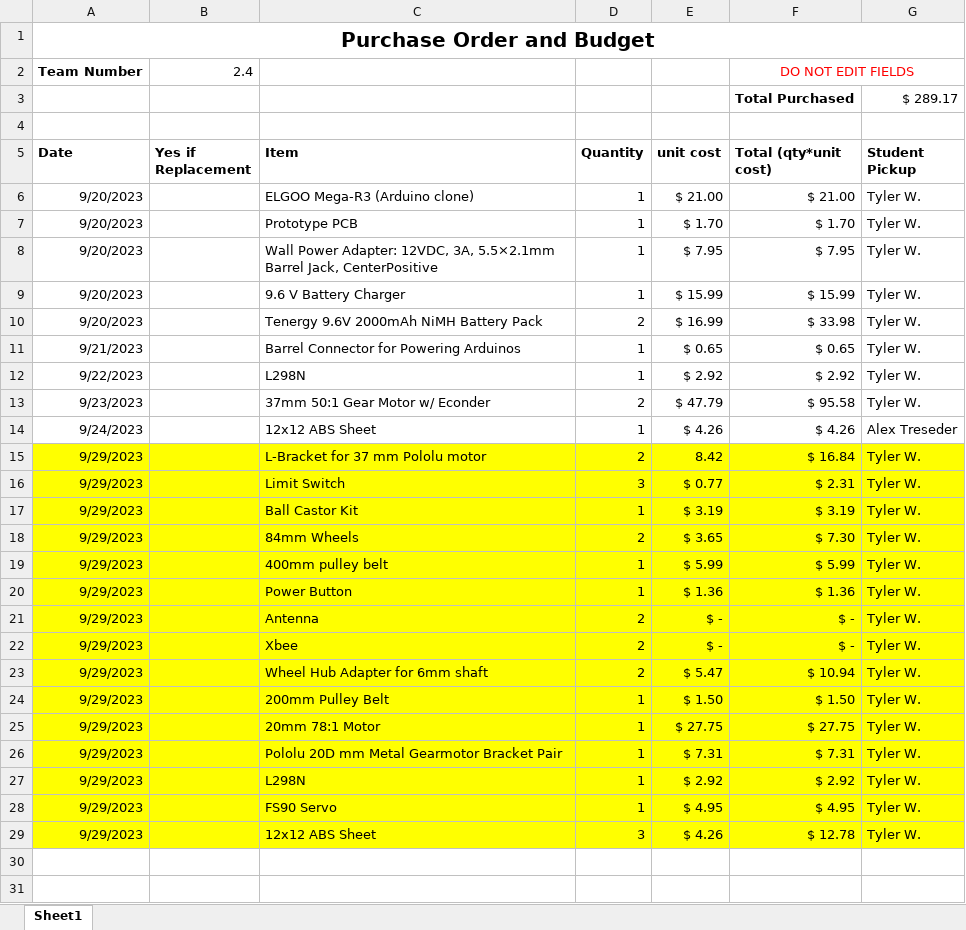
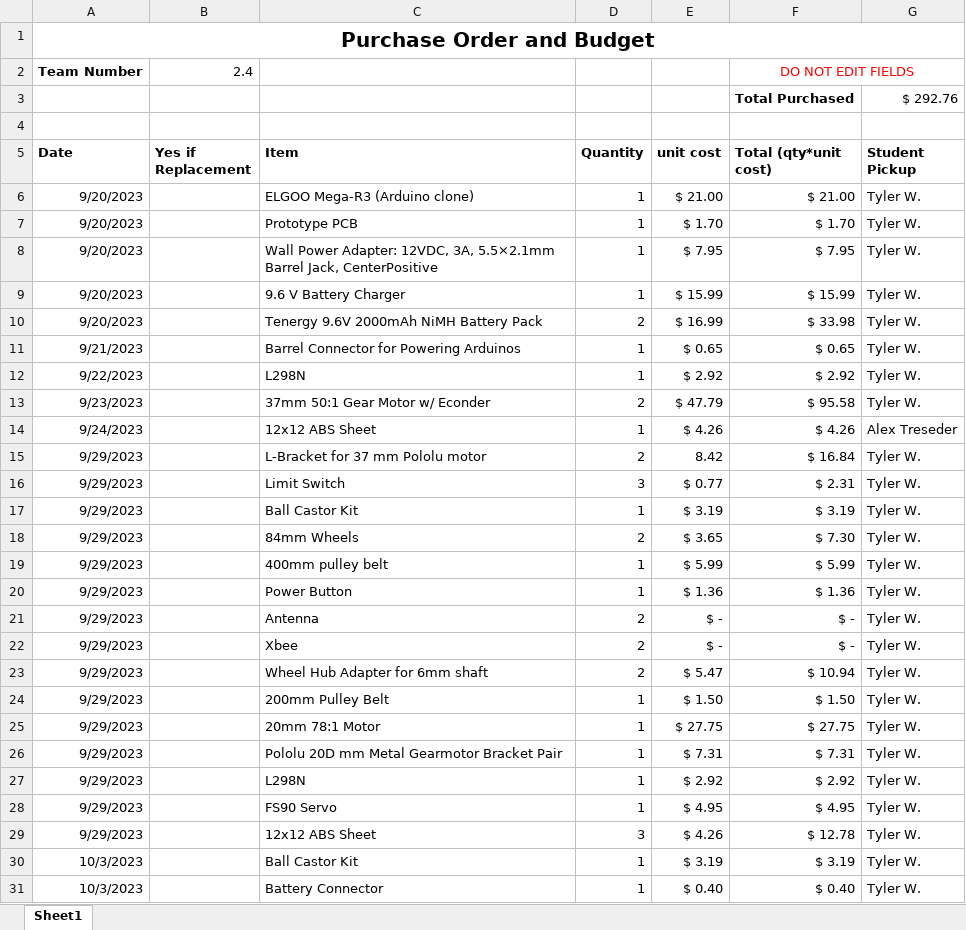
Before and after one commit to pleblius/Mechatronics, an Excel workbook: CAW Sheet/Team_2-4_CAW.xlsx, sheet Sheet1, drawn as a sheet; values as stored, in another font and other column widths than the file's, no borders; the diff names each change by its address in the sheet, - before the commit and + after, or states it on an @@ line.

```diff
--- a/CAW Sheet/Team_2-4_CAW.xlsx (sheet Sheet1)
+++ b/CAW Sheet/Team_2-4_CAW.xlsx (sheet Sheet1)
-G3 (Student Pickup): $ 289.17
+G3 (Student Pickup): $ 292.76
-A15:G29 fill: #FFFF00
+A15:G29 fill: none
+row 30: 10/3/2023 |  | Ball Castor Kit | 1 | $ 3.19 | $ 3.19 | Tyler W.
+row 31: 10/3/2023 |  | Battery Connector | 1 | $ 0.40 | $ 0.40 | Tyler W.
```
Also changed, not shown: 7 other files.
